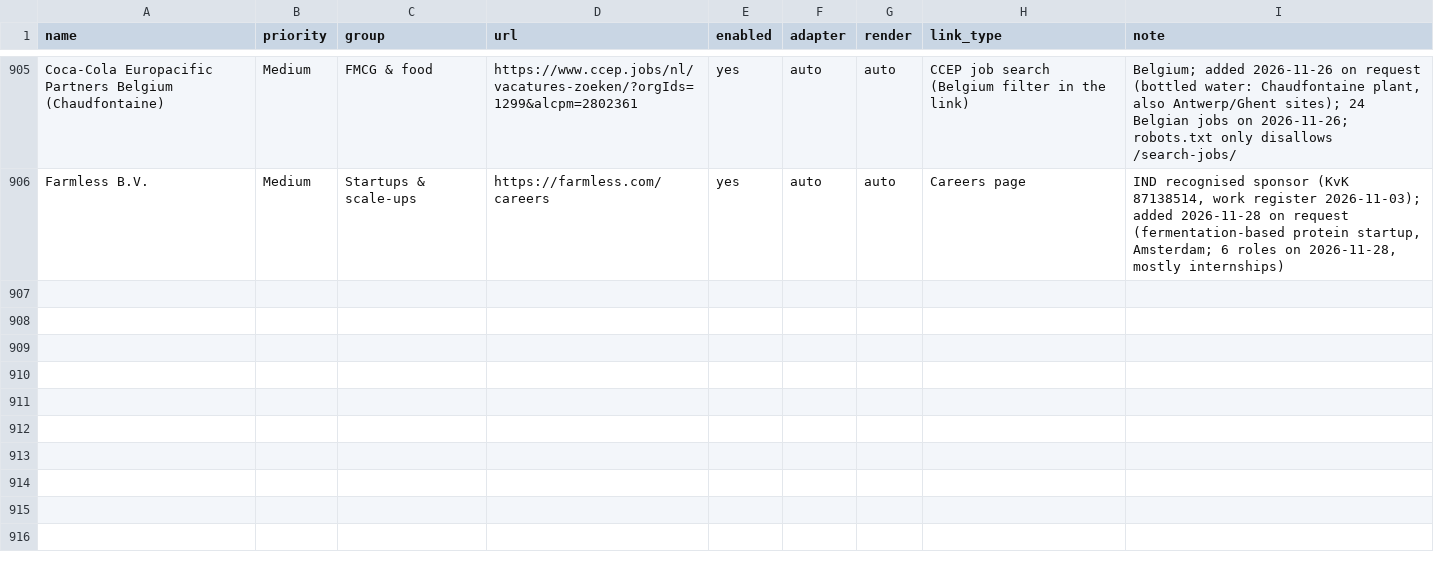
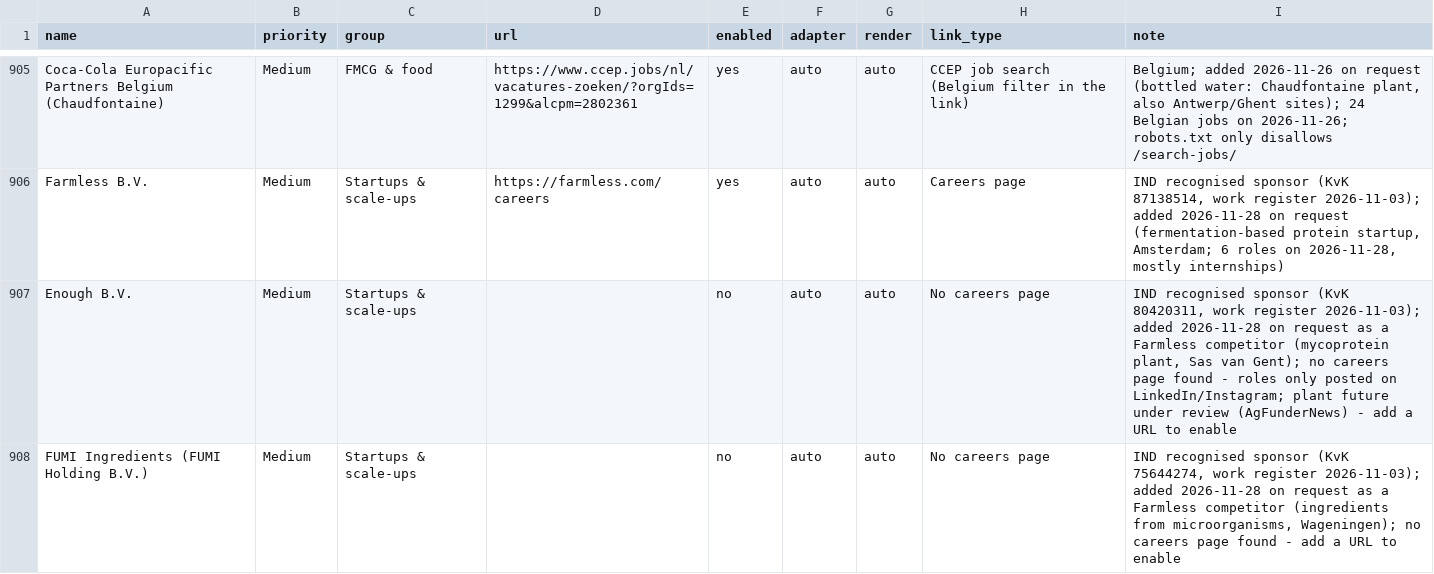
Before and after one commit to Boomybhai/jobwatch, a CSV file: companies.csv, drawn as a sheet; only a part is shown, gaps mark what is left out; the diff names each change by its address in the sheet, - before the commit and + after, or states it on an @@ line.

```diff
--- a/companies.csv
+++ b/companies.csv
+row 907: Enough B.V. | Medium | Startups & scale-ups |  | no | auto | auto | No careers page | IND recognised sponsor (KvK 80420311, work register 2026-11-03); added 2026-11-28 on request as a Farmless competitor (mycoprotein plant, Sas van Gent); no careers page found - roles only posted on LinkedIn/Instagram; plant future under review (AgFunderNews) - add a URL to enable
+row 908: FUMI Ingredients (FUMI Holding B.V.) | Medium | Startups & scale-ups |  | no | auto | auto | No careers page | IND recognised sponsor (KvK 75644274, work register 2026-11-03); added 2026-11-28 on request as a Farmless competitor (ingredients from microorganisms, Wageningen); no careers page found - add a URL to enable
```
